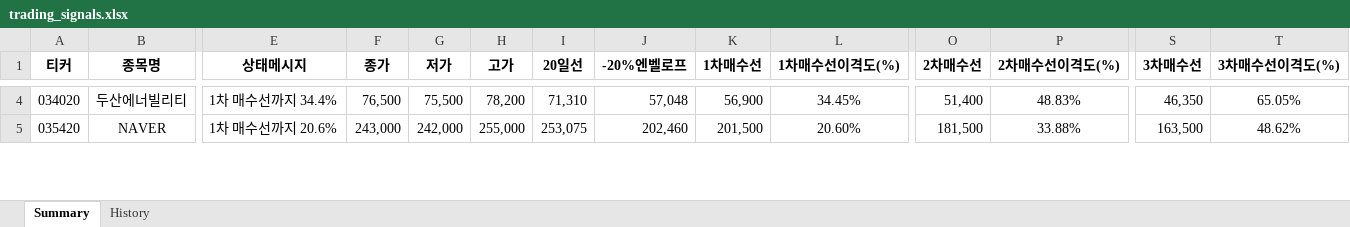
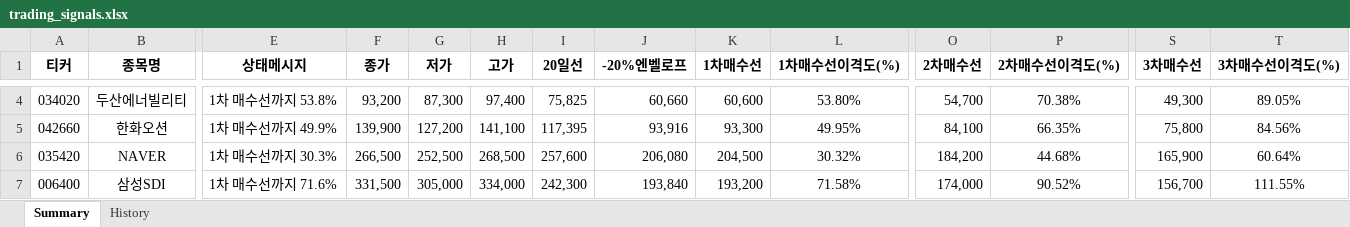
Before and after one commit to Logani-bot/S12, an Excel workbook: output/trading_signals.xlsx, sheet Summary, drawn as a sheet; only a part is shown, gaps mark what is left out; values as stored, in another font and other column widths than the file's, no borders; addresses are those after the commit; rows hold the shown columns only; the diff covers the shown part only; the diff names each change by its address in the sheet, - before the commit and + after, or states it on an @@ line.

```diff
--- a/output/trading_signals.xlsx (sheet Summary)
+++ b/output/trading_signals.xlsx (sheet Summary)
-E4 (상태메시지): 1차 매수선까지 34.4%
+E4 (상태메시지): 1차 매수선까지 53.8%
-F4 (종가): 76,500
+F4 (종가): 93,200
-G4 (저가): 75,500
+G4 (저가): 87,300
-H4 (고가): 78,200
+H4 (고가): 97,400
-I4 (20일선): 71,310
+I4 (20일선): 75,825
-J4 (-20%엔벨로프): 57,048
+J4 (-20%엔벨로프): 60,660
-K4 (1차매수선): 56,900
+K4 (1차매수선): 60,600
-L4 (1차매수선이격도(%)): 34.45%
+L4 (1차매수선이격도(%)): 53.80%
-O4 (2차매수선): 51,400
+O4 (2차매수선): 54,700
-P4 (2차매수선이격도(%)): 48.83%
+P4 (2차매수선이격도(%)): 70.38%
-S4 (3차매수선): 46,350
+S4 (3차매수선): 49,300
-T4 (3차매수선이격도(%)): 65.05%
+T4 (3차매수선이격도(%)): 89.05%
+row 5: 042660 | 한화오션 | 1차 매수선까지 49.9% | 139,900 | 127,200 | 141,100 | 117,395 | 93,916 | 93,300 | 49.95% | 84,100 | 66.35% | 75,800 | 84.56%
-E6 (상태메시지): 1차 매수선까지 20.6%
+E6 (상태메시지): 1차 매수선까지 30.3%
-F6 (종가): 243,000
+F6 (종가): 266,500
-G6 (저가): 242,000
+G6 (저가): 252,500
-H6 (고가): 255,000
+H6 (고가): 268,500
-I6 (20일선): 253,075
+I6 (20일선): 257,600
-J6 (-20%엔벨로프): 202,460
+J6 (-20%엔벨로프): 206,080
-K6 (1차매수선): 201,500
+K6 (1차매수선): 204,500
-L6 (1차매수선이격도(%)): 20.60%
+L6 (1차매수선이격도(%)): 30.32%
-O6 (2차매수선): 181,500
+O6 (2차매수선): 184,200
-P6 (2차매수선이격도(%)): 33.88%
+P6 (2차매수선이격도(%)): 44.68%
-S6 (3차매수선): 163,500
+S6 (3차매수선): 165,900
-T6 (3차매수선이격도(%)): 48.62%
+T6 (3차매수선이격도(%)): 60.64%
+row 7: 006400 | 삼성SDI | 1차 매수선까지 71.6% | 331,500 | 305,000 | 334,000 | 242,300 | 193,840 | 193,200 | 71.58% | 174,000 | 90.52% | 156,700 | 111.55%
```
Also changed, not shown: 12 added rows, 8 removed rows and 766 edited cells elsewhere in this sheet, sheet History, output/turnover_universe.xlsx, 22 other files.
